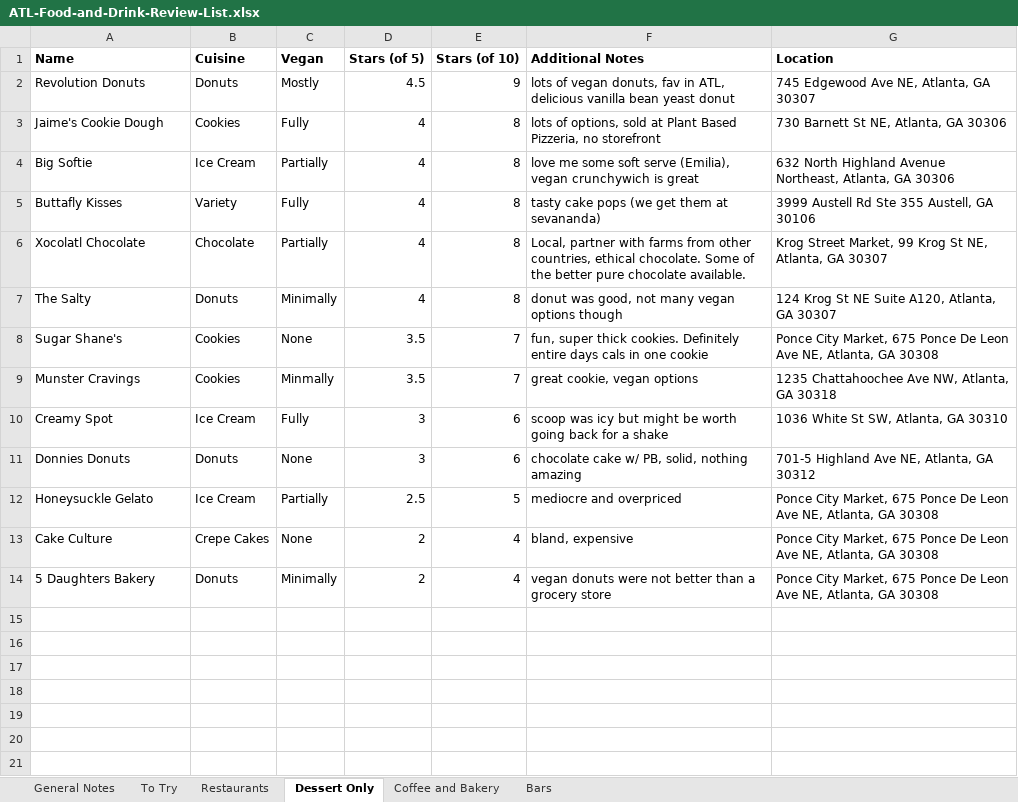
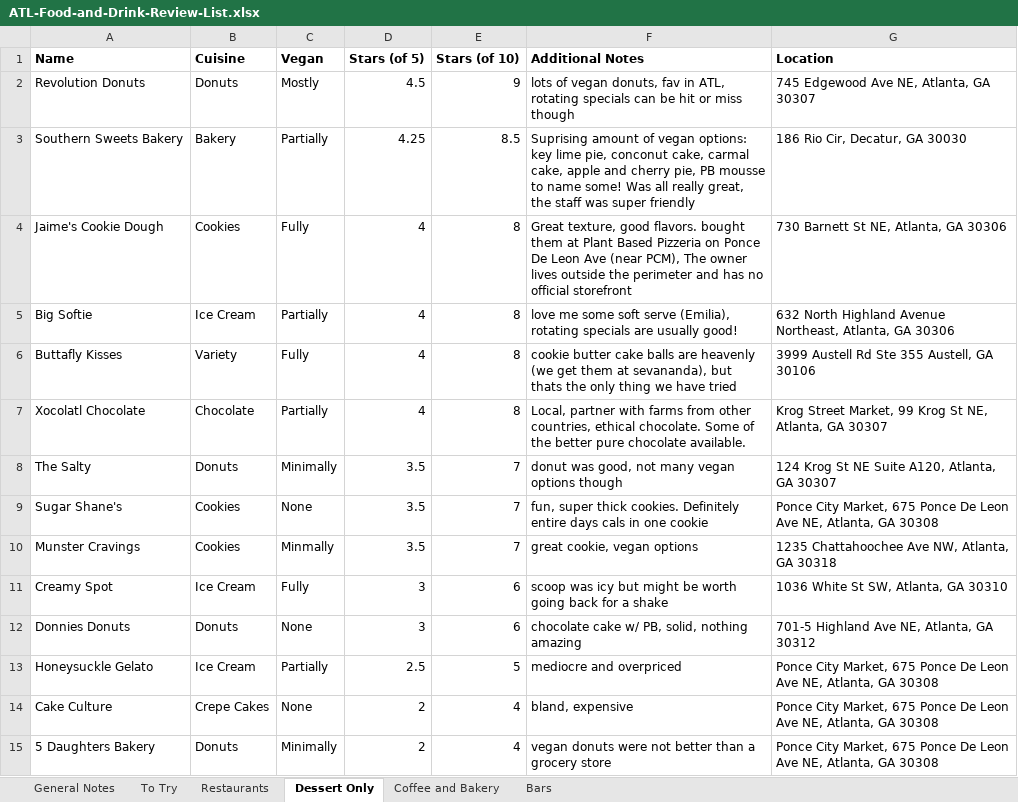
Before and after one commit to joeellis1331/atl-food-map, an Excel workbook: ATL-Food-and-Drink-Review-List.xlsx, sheet Dessert Only, drawn as a sheet; values as stored, in another font and other column widths than the file's, no borders; charts and pictures not drawn; addresses are those after the commit; the diff names each change by its address in the sheet, - before the commit and + after, or states it on an @@ line.

```diff
--- a/ATL-Food-and-Drink-Review-List.xlsx (sheet Dessert Only)
+++ b/ATL-Food-and-Drink-Review-List.xlsx (sheet Dessert Only)
-F2 (Additional Notes): …in ATL, delicious vanilla bean yeast donut
+F2 (Additional Notes): …in ATL, rotating specials can be hit or miss though
+row 3: Southern Sweets Bakery | Bakery | Partially | 4.25 | 8.5 | Suprising amount of vegan options: key lime pie, conconut cake, carmal cake, apple and cherry pie, PB mousse to name some! Was all really great, the staff was super friendly | 186 Rio Cir, Decatur, GA 30030
-F4 (Additional Notes): lots of options, sold at Plant Based Pizzeria, no storefront
+F4 (Additional Notes): Great texture, good flavors. bought them at Plant Based Pizzeria on Ponce De Leon Ave (near PCM), The owner lives outside the perimeter and has no official storefront
-F5 (Additional Notes): …serve (Emilia), vegan crunchywich is great
+F5 (Additional Notes): …serve (Emilia), rotating specials are usually good!
-F6 (Additional Notes): tasty cake pops (we get them at sevananda)
+F6 (Additional Notes): cookie butter cake balls are heavenly (we get them at sevananda), but thats the only thing we have tried
-D8 (Stars (of 5)): 4
+D8 (Stars (of 5)): 3.5
-E8 (Stars (of 10)): 8
+E8 (Stars (of 10)): 7
```
Also changed, not shown: sheet To Try, sheet Restaurants, sheet Bars, formulas that keep their value, 9 other files.
